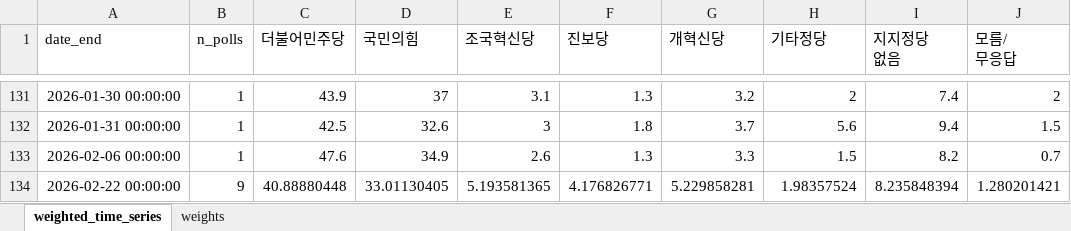
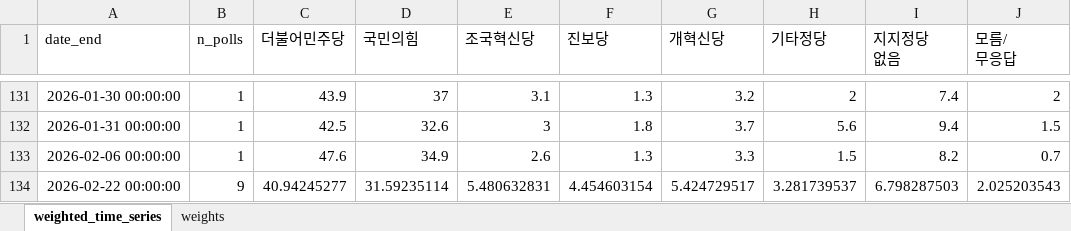
Before and after one commit to iAmSomething/polls, an Excel workbook: codex_handoff_pack/outputs/weighted_time_series.xlsx, sheet weighted_time_series, drawn as a sheet; only a part is shown, gaps mark what is left out; values as stored, in another font and other column widths than the file's, no borders; the diff names each change by its address in the sheet, - before the commit and + after, or states it on an @@ line.

Commit message:
chore: hourly poll update (2026-02-16~2026-02-22)

```diff
--- a/codex_handoff_pack/outputs/weighted_time_series.xlsx (sheet weighted_time_series)
+++ b/codex_handoff_pack/outputs/weighted_time_series.xlsx (sheet weighted_time_series)
-C134 (더불어민주당): 40.88880448
+C134 (더불어민주당): 40.94245277
-D134 (국민의힘): 33.01130405
+D134 (국민의힘): 31.59235114
-E134 (조국혁신당): 5.193581365
+E134 (조국혁신당): 5.480632831
-F134 (진보당): 4.176826771
+F134 (진보당): 4.454603154
-G134 (개혁신당): 5.229858281
+G134 (개혁신당): 5.424729517
-H134 (기타정당): 1.98357524
+H134 (기타정당): 3.281739537
-I134 (지지정당 없음): 8.235848394
+I134 (지지정당 없음): 6.798287503
-J134 (모름/ 무응답): 1.280201421
+J134 (모름/ 무응답): 2.025203543
```
Also changed, not shown: 6 other files.
